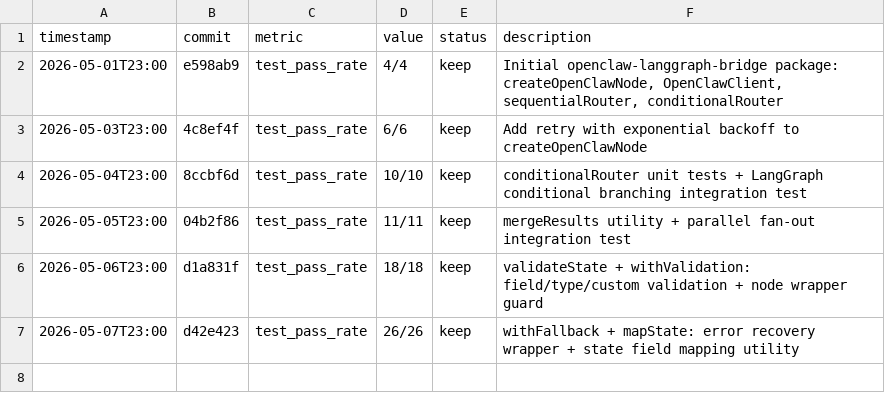
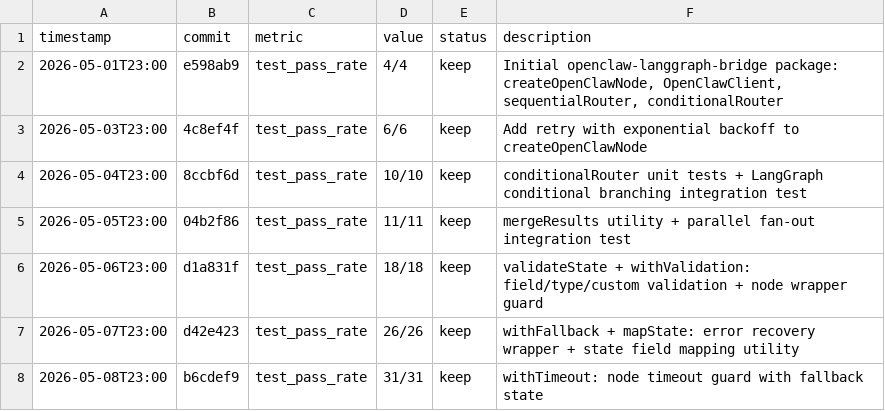
Before and after one commit to robertsong2019/openclaw-workspace, a TSV file: lab/openclaw-langgraph-bridge/experiments.tsv, drawn as a sheet; the diff names each change by its address in the sheet, - before the commit and + after, or states it on an @@ line.

```diff
--- a/lab/openclaw-langgraph-bridge/experiments.tsv
+++ b/lab/openclaw-langgraph-bridge/experiments.tsv
+row 8: 2026-05-08T23:00 | b6cdef9 | test_pass_rate | 31/31 | keep | withTimeout: node timeout guard with fallback state
```
Also changed, not shown: 3 other files.
